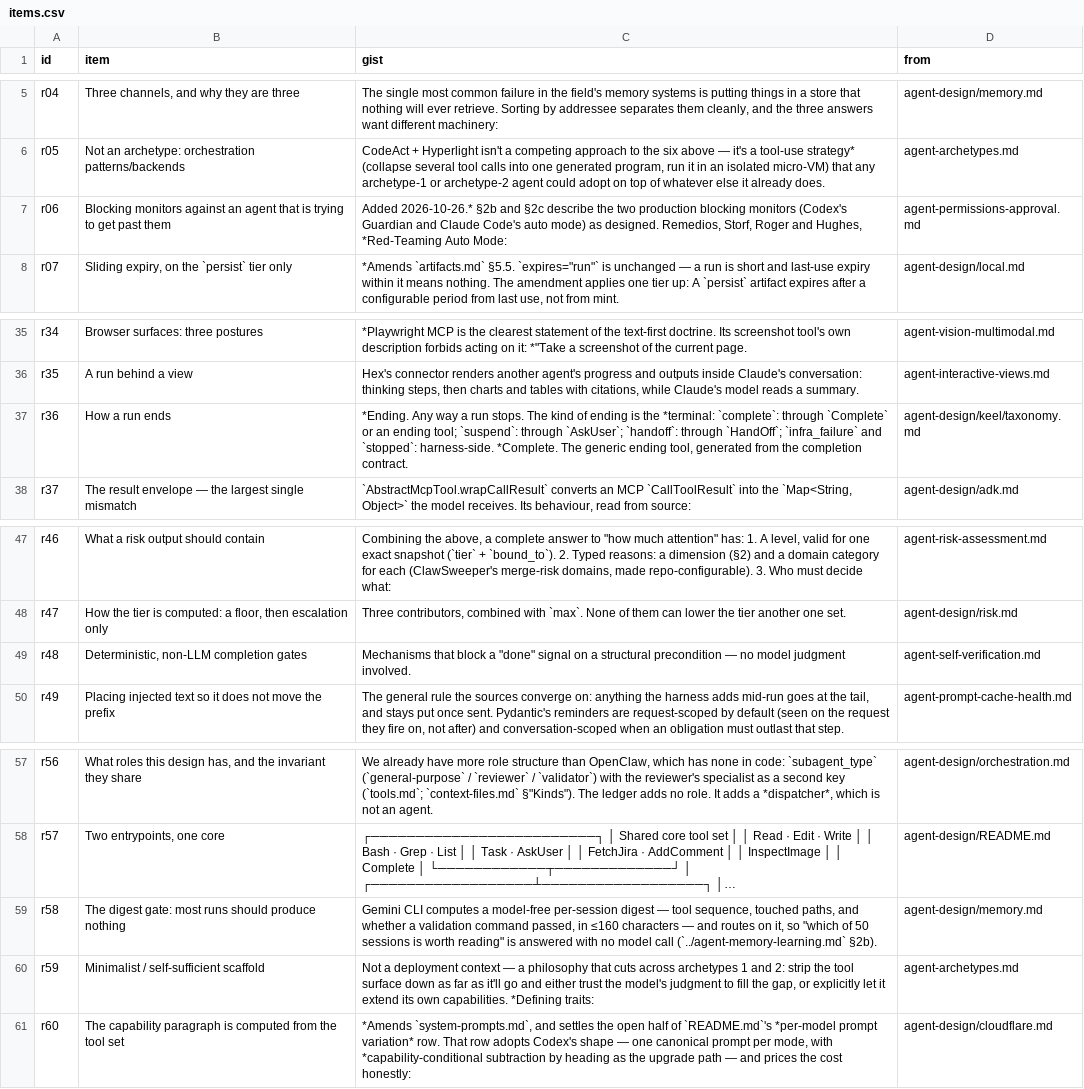
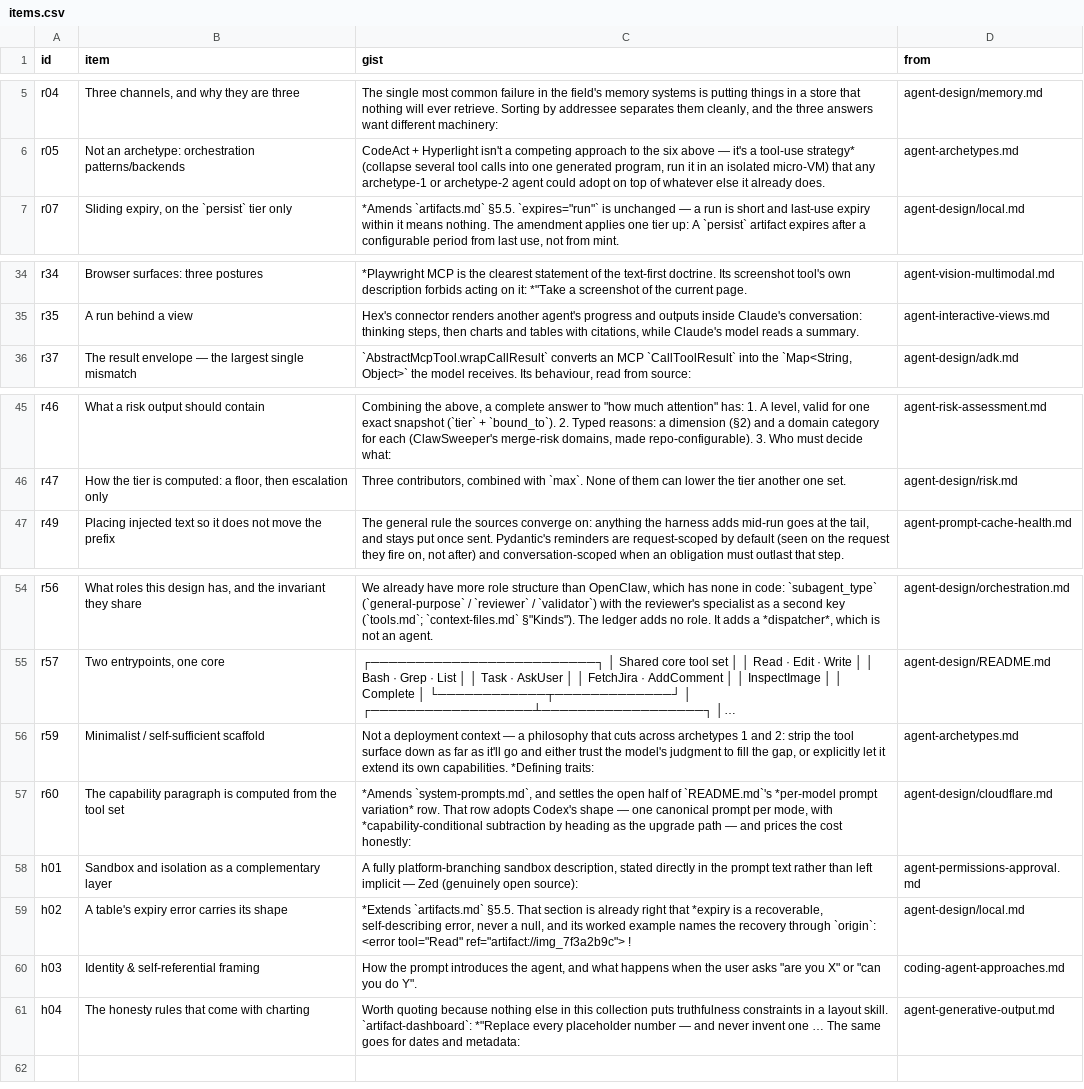
Before and after one commit to jburnhams/taxonomies, a CSV file: domains/prompts/rounds/round-1/items.csv, drawn as a sheet; only a part is shown, gaps mark what is left out; long unchanged cells end in …; removed rows and columns are numbered as before the commit, all else as after; the diff names each change by its address in the sheet, - before the commit and + after, or states it on an @@ line.

```diff
--- a/domains/prompts/rounds/round-1/items.csv
+++ b/domains/prompts/rounds/round-1/items.csv
-row 7: r06 | Blocking monitors against an agent that is trying to get past them | Added 2026-10-26.* §2b and §2c describe the two production blocking monitors (Codex's Guardian and Claude Code's auto mode) as designed. Remedios, Storf, Roger and Hughes, *Red-Teaming Auto Mode: | agent-permissions-approval.md
-row 37: r36 | How a run ends | *Ending. Any way a run stops. The kind of ending is the *terminal: `complete`: through `Complete` or an ending tool; `suspend`: through `AskUser`; `handoff`: through `HandOff`; `infra_failure` and `stopped`: harness-side. *Complete. The generic ending tool, generated from the completion contract. | agent-design/keel/taxonomy.md
-row 49: r48 | Deterministic, non-LLM completion gates | Mechanisms that block a "done" signal on a structural precondition — no model judgment involved. | agent-self-verification.md
-row 59: r58 | The digest gate: most runs should produce nothing | Gemini CLI computes a model-free per-session digest — tool sequence, touched paths, and whether a validation command passed, in ≤160 characters — and routes on it, so "which of 50 sessions is worth reading" is answered with no model call (`../agent-memory-learning.md` §2b). | agent-design/memory.md
+row 58: h01 | Sandbox and isolation as a complementary layer | A fully platform-branching sandbox description, stated directly in the prompt text rather than left implicit — Zed (genuinely open source): | agent-permissions-approval.md
+row 59: h02 | A table's expiry error carries its shape | *Extends `artifacts.md` §5.5. That section is already right that *expiry is a recoverable, self-describing error, never a null, and its worked example names the recovery through `origin`: <error tool="Read" ref="artifact://img_7f3a2b9c"> ! | agent-design/local.md
+row 60: h03 | Identity & self-referential framing | How the prompt introduces the agent, and what happens when the user asks "are you X" or "can you do Y". | coding-agent-approaches.md
+row 61: h04 | The honesty rules that come with charting | Worth quoting because nothing else in this collection puts truthfulness constraints in a layout skill. `artifact-dashboard`: *"Replace every placeholder number — and never invent one … The same goes for dates and metadata: | agent-generative-output.md
```
Also changed, not shown: 8 other files.
